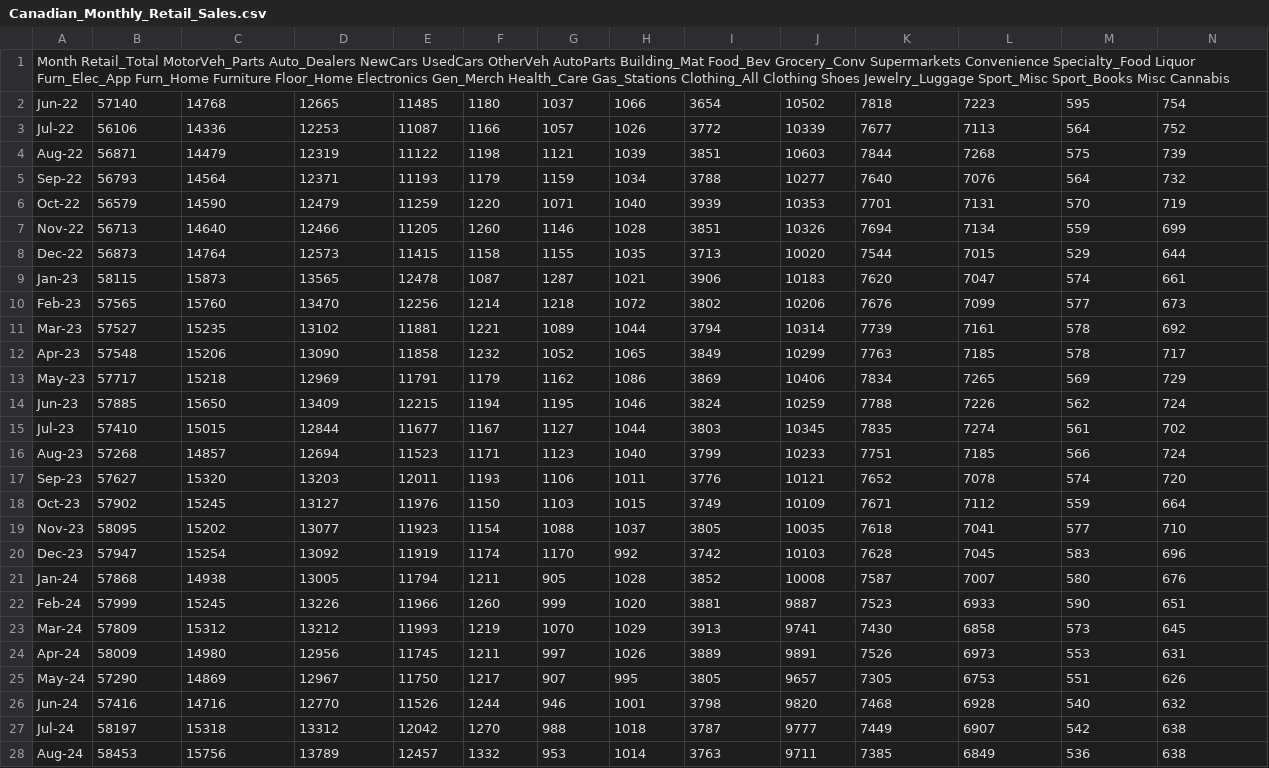
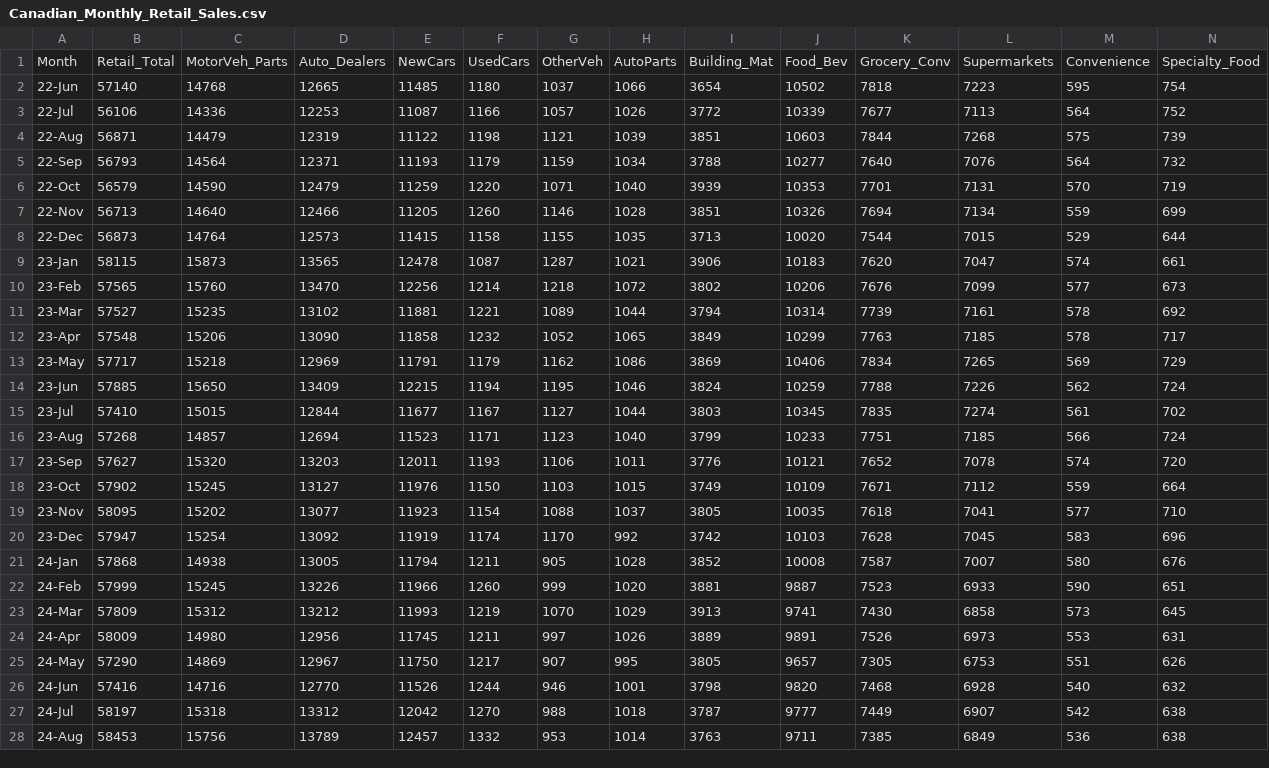
Before and after one commit to maryammofrad/Datasets, a CSV file: Canadian_Monthly_Retail_Sales.csv, drawn as a sheet; only a part is shown; removed rows and columns are numbered as before the commit, all else as after; rows hold the shown columns only; the diff covers the shown part only; the diff names each change by its address in the sheet, - before the commit and + after, or states it on an @@ line.

Commit message:
Add files via upload

```diff
--- a/Canadian_Monthly_Retail_Sales.csv
+++ b/Canadian_Monthly_Retail_Sales.csv
-row 1: Month Retail_Total MotorVeh_Parts Auto_Dealers NewCars UsedCars OtherVeh AutoParts Building_Mat Food_Bev Grocery_Conv Supermarkets Convenience Specialty_Food Liquor Furn_Elec_App Furn_Home Furniture Floor_Home Electronics Gen_Merch Health_Care Gas_Stations Clothing_All Clothing Shoes Jewelry_Luggage Sport_Misc Sport_Books Misc Cannabis
+row 1: Month | Retail_Total | MotorVeh_Parts | Auto_Dealers | NewCars | UsedCars | OtherVeh | AutoParts | Building_Mat | Food_Bev | Grocery_Conv | Supermarkets | Convenience | Specialty_Food
-A2: Jun-22
+A2: 22-Jun
-A3: Jul-22
+A3: 22-Jul
-A4: Aug-22
+A4: 22-Aug
-A5: Sep-22
+A5: 22-Sep
-A6: Oct-22
+A6: 22-Oct
-A7: Nov-22
+A7: 22-Nov
-A8: Dec-22
+A8: 22-Dec
-A9: Jan-23
+A9: 23-Jan
-A10: Feb-23
+A10: 23-Feb
-A11: Mar-23
+A11: 23-Mar
-A12: Apr-23
+A12: 23-Apr
-A13: May-23
+A13: 23-May
-A14: Jun-23
+A14: 23-Jun
-A15: Jul-23
+A15: 23-Jul
-A16: Aug-23
+A16: 23-Aug
-A17: Sep-23
+A17: 23-Sep
-A18: Oct-23
+A18: 23-Oct
-A19: Nov-23
+A19: 23-Nov
-A20: Dec-23
+A20: 23-Dec
-A21: Jan-24
+A21: 24-Jan
-A22: Feb-24
+A22: 24-Feb
-A23: Mar-24
+A23: 24-Mar
-A24: Apr-24
+A24: 24-Apr
-A25: May-24
+A25: 24-May
-A26: Jun-24
+A26: 24-Jun
-A27: Jul-24
+A27: 24-Jul
-A28: Aug-24
+A28: 24-Aug
```
Also changed, not shown: 10 edited cells elsewhere in this file.
